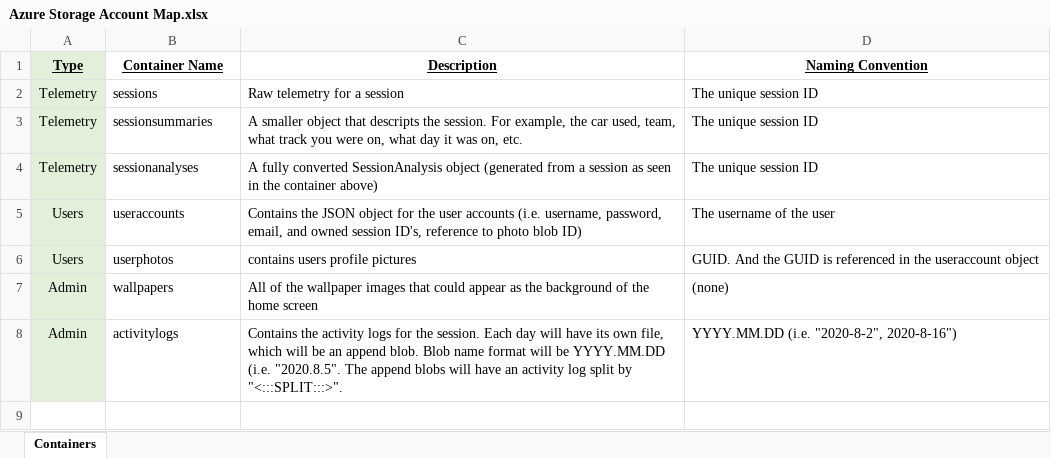
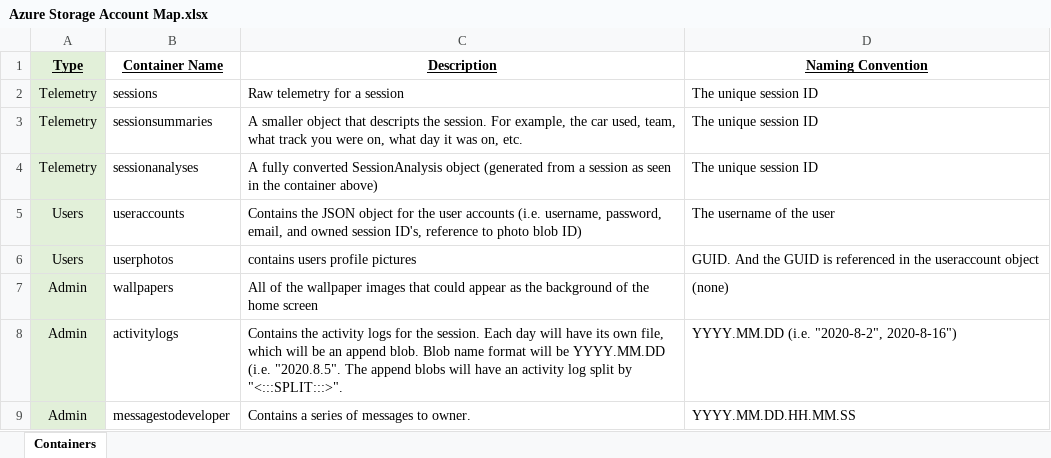
Before and after one commit to TimHanewich/ApexVisual.F1_2020, an Excel workbook: Azure Storage Account Map.xlsx, sheet Containers, drawn as a sheet; values as stored, in another font and other column widths than the file's, no borders; the diff names each change by its address in the sheet, - before the commit and + after, or states it on an @@ line.

Commit message:
Added messages to owner container to azure storage map

```diff
--- a/Azure Storage Account Map.xlsx (sheet Containers)
+++ b/Azure Storage Account Map.xlsx (sheet Containers)
+row 9: Admin | messagestodeveloper | Contains a series of messages to owner. | YYYY.MM.DD.HH.MM.SS
```
